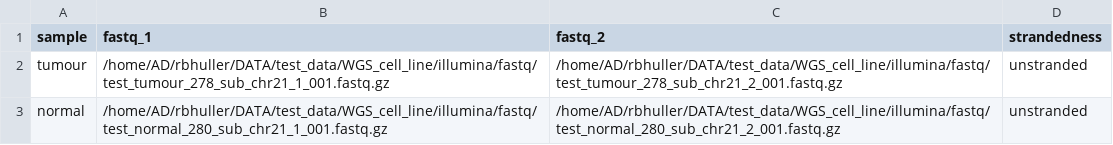
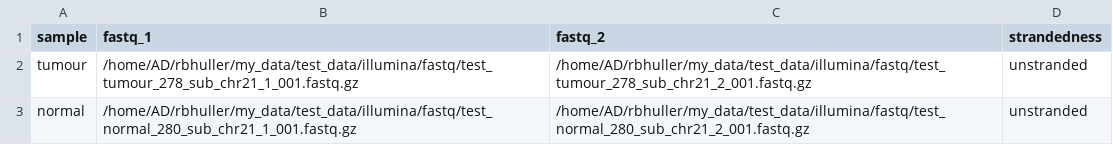
Before and after one commit to nibscbioinformatics/nf-core-conva, a CSV file: assets/samplesheet_test.csv, drawn as a sheet.

```diff
--- a/assets/samplesheet_test.csv
+++ b/assets/samplesheet_test.csv
@@ -1,3 +1,3 @@
 sample,fastq_1,fastq_2,strandedness
-tumour,/home/AD/rbhuller/DATA/test_data/WGS_cell_line/illumina/fastq/test_tumour_278_sub_chr21_1_001.fastq.gz,/home/AD/rbhuller/DATA/test_data/WGS_cell_line/illumina/fastq/test_tumour_278_sub_chr21_2_001.fastq.gz,unstranded
-normal,/home/AD/rbhuller/DATA/test_data/WGS_cell_line/illumina/fastq/test_normal_280_sub_chr21_1_001.fastq.gz,/home/AD/rbhuller/DATA/test_data/WGS_cell_line/illumina/fastq/test_normal_280_sub_chr21_2_001.fastq.gz,unstranded
+tumour,/home/AD/rbhuller/my_data/test_data/illumina/fastq/test_tumour_278_sub_chr21_1_001.fastq.gz,/home/AD/rbhuller/my_data/test_data/illumina/fastq/test_tumour_278_sub_chr21_2_001.fastq.gz,unstranded
+normal,/home/AD/rbhuller/my_data/test_data/illumina/fastq/test_normal_280_sub_chr21_1_001.fastq.gz,/home/AD/rbhuller/my_data/test_data/illumina/fastq/test_normal_280_sub_chr21_2_001.fastq.gz,unstranded
```
Also changed, not shown: 5 other files.
